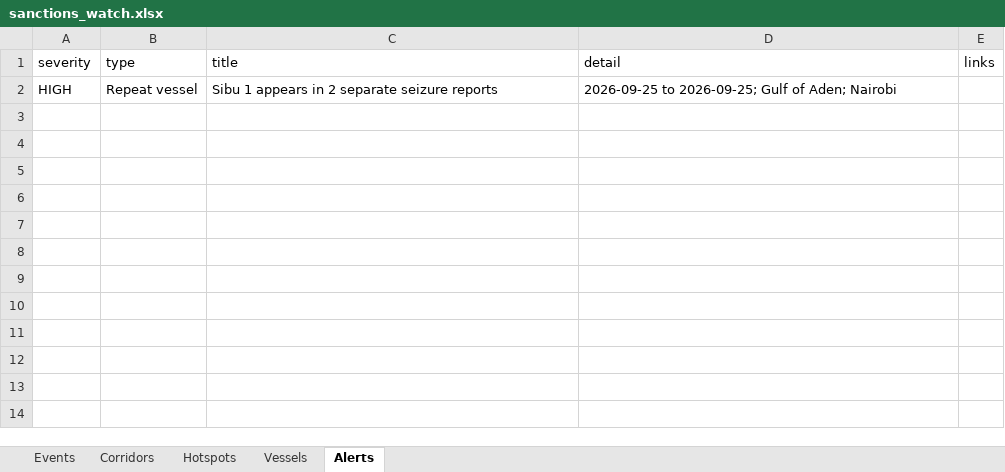
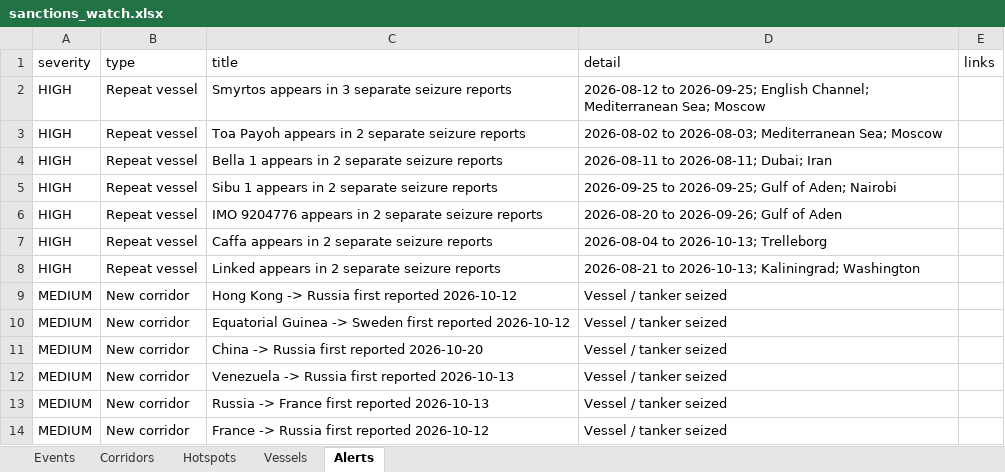
Before and after one commit to eduaresco-ctrl/Global-Sanctions-Watchlist-Control, an Excel workbook: docs/sanctions_watch.xlsx, sheet Alerts, drawn as a sheet; values as stored, in another font and other column widths than the file's, no borders; the diff names each change by its address in the sheet, - before the commit and + after, or states it on an @@ line.

```diff
--- a/docs/sanctions_watch.xlsx (sheet Alerts)
+++ b/docs/sanctions_watch.xlsx (sheet Alerts)
+row 2: HIGH | Repeat vessel | Smyrtos appears in 3 separate seizure reports | 2026-08-12 to 2026-09-25; English Channel; Mediterranean Sea; Moscow
+row 3: HIGH | Repeat vessel | Toa Payoh appears in 2 separate seizure reports | 2026-08-02 to 2026-08-03; Mediterranean Sea; Moscow
+row 4: HIGH | Repeat vessel | Bella 1 appears in 2 separate seizure reports | 2026-08-11 to 2026-08-11; Dubai; Iran
+row 6: HIGH | Repeat vessel | IMO 9204776 appears in 2 separate seizure reports | 2026-08-20 to 2026-09-26; Gulf of Aden
+row 7: HIGH | Repeat vessel | Caffa appears in 2 separate seizure reports | 2026-08-04 to 2026-10-13; Trelleborg
+row 8: HIGH | Repeat vessel | Linked appears in 2 separate seizure reports | 2026-08-21 to 2026-10-13; Kaliningrad; Washington
+row 9: MEDIUM | New corridor | Hong Kong -> Russia first reported 2026-10-12 | Vessel / tanker seized
+row 10: MEDIUM | New corridor | Equatorial Guinea -> Sweden first reported 2026-10-12 | Vessel / tanker seized
+row 11: MEDIUM | New corridor | China -> Russia first reported 2026-10-20 | Vessel / tanker seized
+row 12: MEDIUM | New corridor | Venezuela -> Russia first reported 2026-10-13 | Vessel / tanker seized
+row 13: MEDIUM | New corridor | Russia -> France first reported 2026-10-13 | Vessel / tanker seized
+row 14: MEDIUM | New corridor | France -> Russia first reported 2026-10-12 | Vessel / tanker seized
```
Also changed, not shown: sheet Events, sheet Hotspots, sheet Vessels, sheet Corridors, 3 other files.
